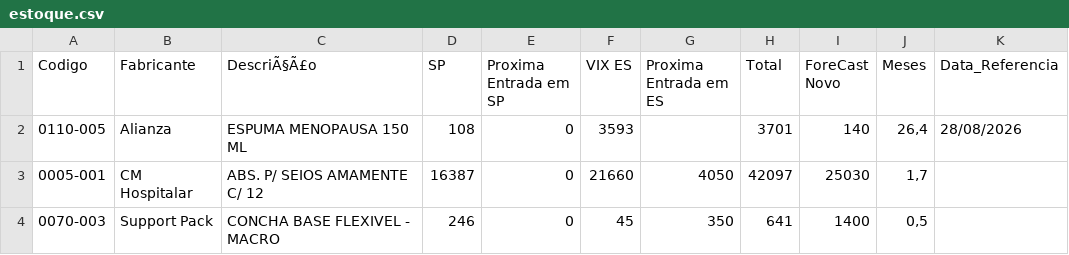
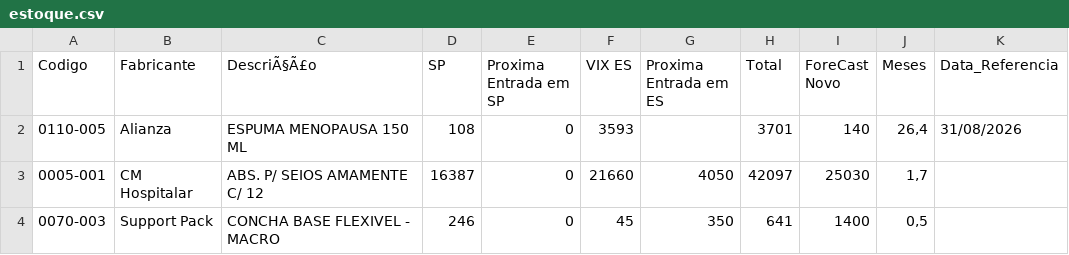
Before and after one commit to GabrielSalim7/Estoque, a CSV file: estoque.csv, drawn as a sheet; only a part is shown.

Commit message:
estoque.csv

```diff
--- a/estoque.csv
+++ b/estoque.csv
@@ -1,3 +1,3 @@
 Codigo,Fabricante ,DescriÃ§Ã£o,SP,Proxima Entrada em SP,VIX ES,Proxima Entrada em ES,Total,ForeCast Novo,Meses,Data_Referencia
-0110-005,Alianza,ESPUMA MENOPAUSA 150 ML,108,0,3593,,3701,140,"26,4",28/08/2026
+0110-005,Alianza,ESPUMA MENOPAUSA 150 ML,108,0,3593,,3701,140,"26,4",31/08/2026
 0005-001,CM Hospitalar,ABS. P/ SEIOS AMAMENTE C/ 12,16387,0,21660,4050,42097,25030,"1,7",
```
